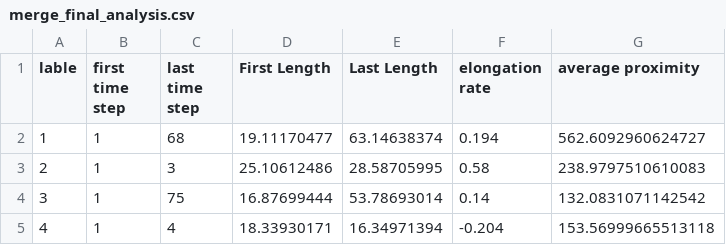
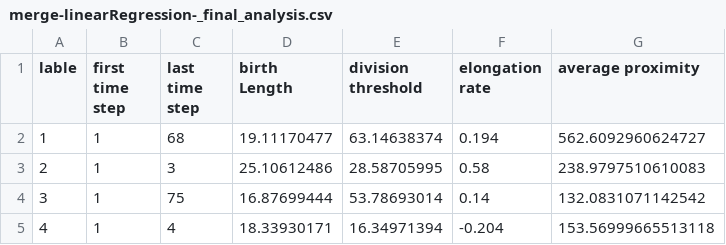
Before and after one commit to Ati-74/Trackrefiner, a CSV file: OutputFile/merge-linearRegression-_final_analysis.csv (was OutputFile/merge_final_analysis.csv), drawn as a sheet; only a part is shown.

Commit message:
Elongation Rate Calculation
I implemented the code in a way that Elongation Rate can be calculated by both linear regression and average method based on a user interest!

```diff
--- a/OutputFile/merge_final_analysis.csv
+++ b/OutputFile/merge-linearRegression-_final_analysis.csv
@@ -1,2 +1,2 @@
-lable,first time step,last time step,First Length,Last Length,elongation rate,average proximity
+lable,first time step,last time step,birth Length,division threshold,elongation rate,average proximity
 1,1,68,19.11170477,63.14638374,0.194,562.6092960624727
```
Also changed, not shown: 7 other files.
